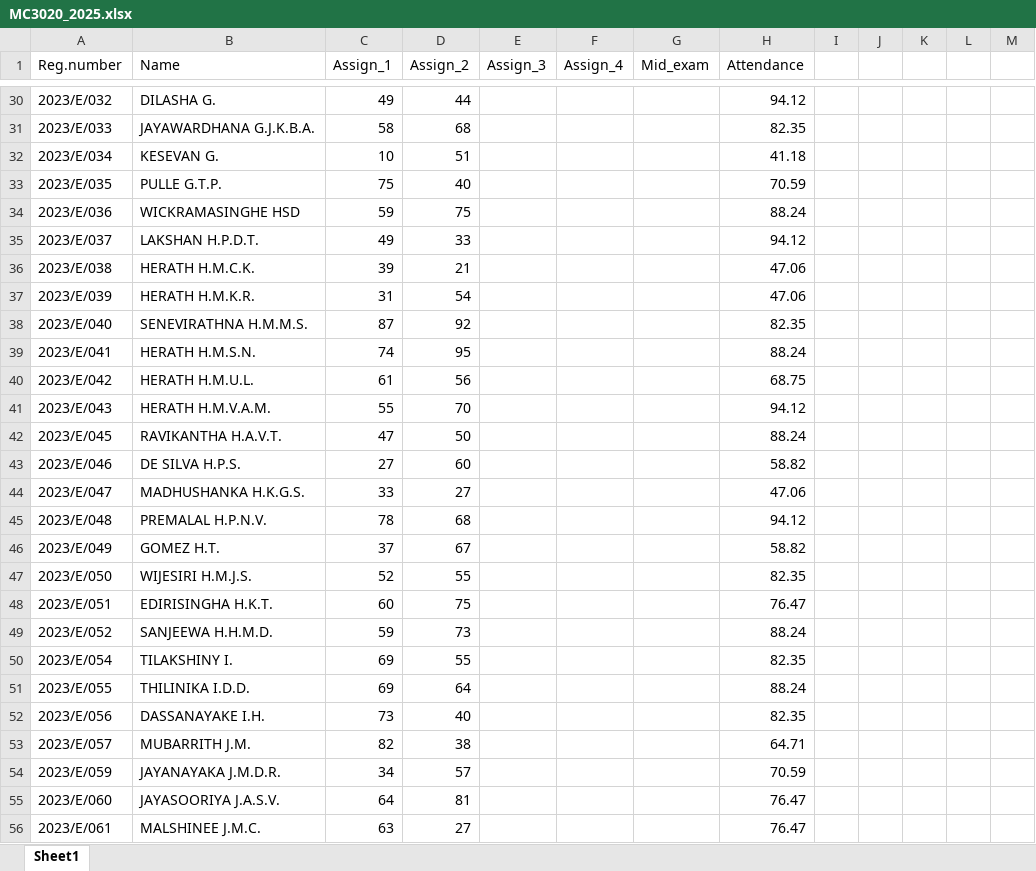
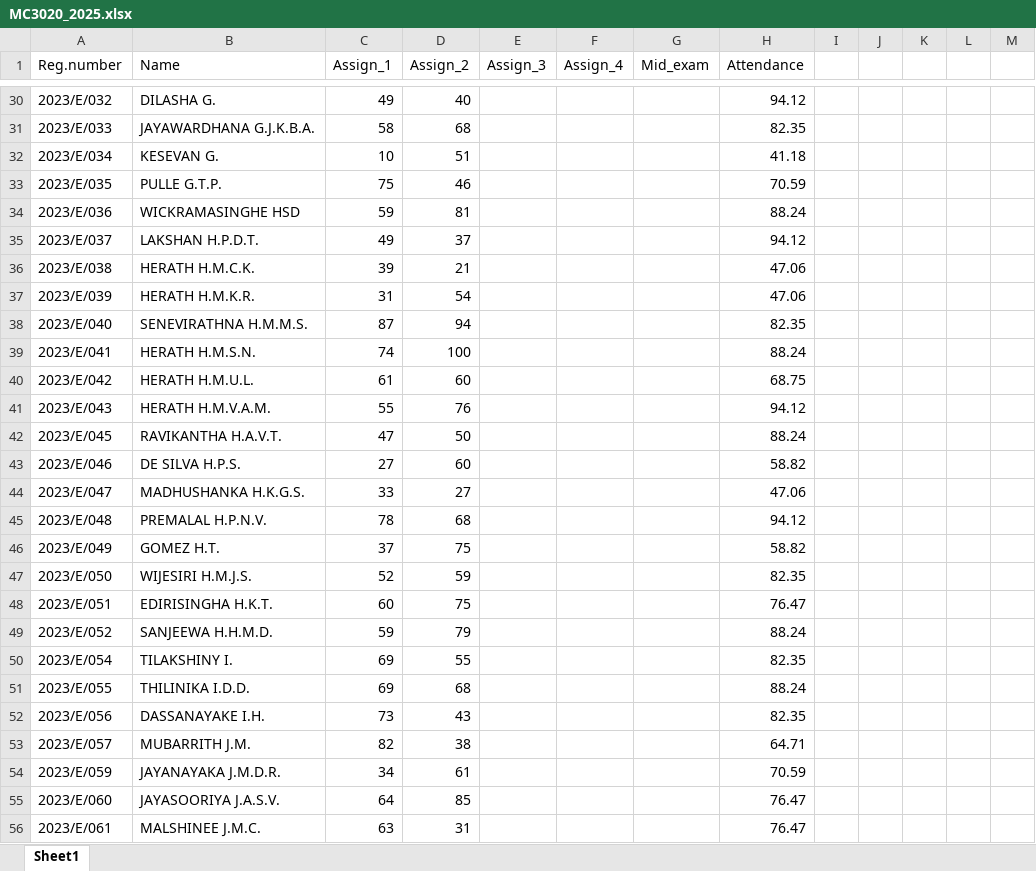
Before and after one commit to IDSFoE/MC3020_Attendance, an Excel workbook: MC3020_2025.xlsx, sheet Sheet1, drawn as a sheet; only a part is shown, gaps mark what is left out; values as stored, in another font and other column widths than the file's, no cell formats; the diff covers the shown part only; the diff names each change by its address in the sheet, - before the commit and + after, or states it on an @@ line.

```diff
--- a/MC3020_2025.xlsx (sheet Sheet1)
+++ b/MC3020_2025.xlsx (sheet Sheet1)
-D30 (Assign_2): 44
+D30 (Assign_2): 40
-D33 (Assign_2): 40
+D33 (Assign_2): 46
-D34 (Assign_2): 75
+D34 (Assign_2): 81
-D35 (Assign_2): 33
+D35 (Assign_2): 37
-D38 (Assign_2): 92
+D38 (Assign_2): 94
-D39 (Assign_2): 95
+D39 (Assign_2): 100
-D40 (Assign_2): 56
+D40 (Assign_2): 60
-D41 (Assign_2): 70
+D41 (Assign_2): 76
-D46 (Assign_2): 67
+D46 (Assign_2): 75
-D47 (Assign_2): 55
+D47 (Assign_2): 59
-D49 (Assign_2): 73
+D49 (Assign_2): 79
-D51 (Assign_2): 64
+D51 (Assign_2): 68
-D52 (Assign_2): 40
+D52 (Assign_2): 43
-D54 (Assign_2): 57
+D54 (Assign_2): 61
-D55 (Assign_2): 81
+D55 (Assign_2): 85
-D56 (Assign_2): 27
+D56 (Assign_2): 31
```
Also changed, not shown: 136 edited cells elsewhere in this sheet, cell formats.
